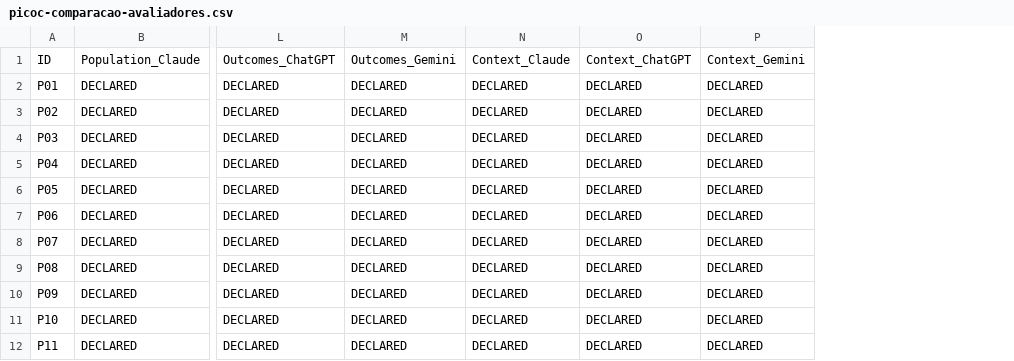
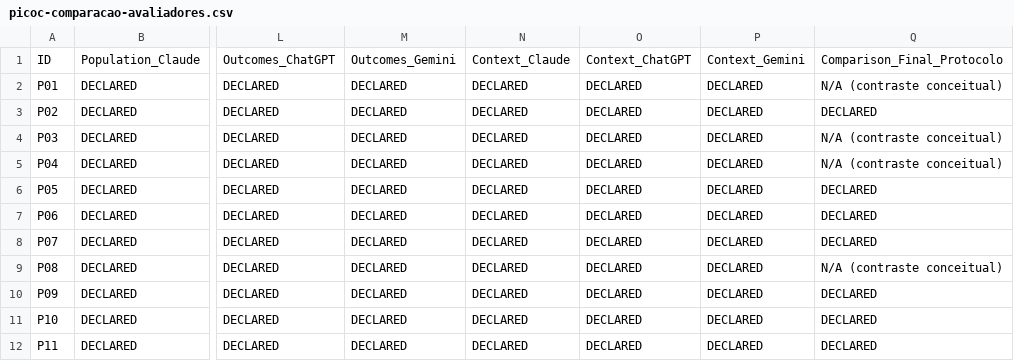
Before and after one commit to valdomirosouza/Unisinos-Mestrado-TrabalhoII, a CSV file: picoc/picoc-comparacao-avaliadores.csv, drawn as a sheet; only a part is shown, gaps mark what is left out; the diff names each change by its address in the sheet, - before the commit and + after, or states it on an @@ line.

```diff
--- a/picoc/picoc-comparacao-avaliadores.csv
+++ b/picoc/picoc-comparacao-avaliadores.csv
+column Q, rows 1-12: Comparison_Final_Protocolo | N/A (contraste conceitual) | DECLARED | N/A (contraste conceitual) | N/A (contraste conceitual) | DECLARED | DECLARED | DECLARED | N/A (contraste conceitual) | DECLARED | DECLARED | DECLARED
```
Also changed, not shown: 4 other files.
